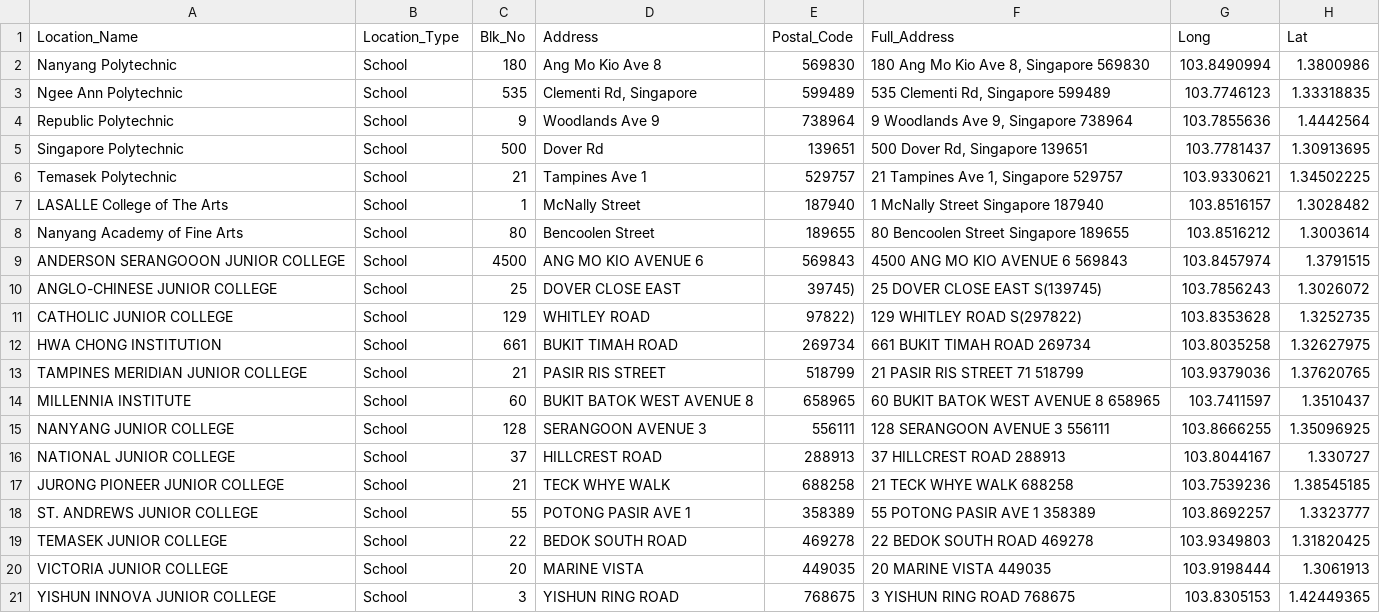
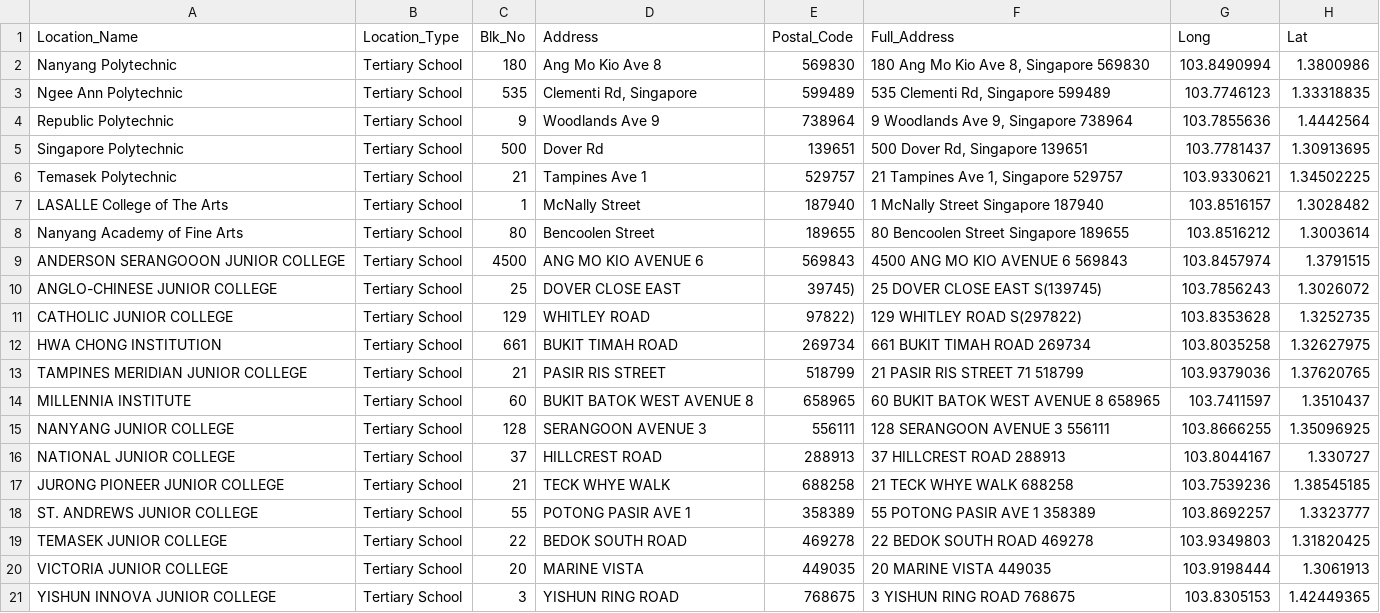
Before and after one commit to Jagatees/HDB-Data-Analytics, a CSV file: ProjTest/Excel Data/tertiaryschool.csv, drawn as a sheet.

```diff
--- a/ProjTest/Excel Data/tertiaryschool.csv
+++ b/ProjTest/Excel Data/tertiaryschool.csv
@@ -1,21 +1,21 @@
 Location_Name,Location_Type,Blk_No,Address,Postal_Code,Full_Address,Long,Lat
-Nanyang Polytechnic,School,180,Ang Mo Kio Ave 8,569830,"180 Ang Mo Kio Ave 8, Singapore 569830",103.8490994,1.3800986
-Ngee Ann Polytechnic,School,535,"Clementi Rd, Singapore",599489,"535 Clementi Rd, Singapore 599489",103.7746123,1.33318835
-Republic Polytechnic,School,9,Woodlands Ave 9,738964,"9 Woodlands Ave 9, Singapore 738964",103.7855636,1.4442564
-Singapore Polytechnic,School,500,Dover Rd,139651,"500 Dover Rd, Singapore 139651",103.7781437,1.30913695
-Temasek Polytechnic,School,21,Tampines Ave 1,529757,"21 Tampines Ave 1, Singapore 529757",103.9330621,1.34502225
-LASALLE College of The Arts,School,1,McNally Street,187940,1 McNally Street Singapore 187940,103.8516157,1.3028482
-Nanyang Academy of Fine Arts,School,80,Bencoolen Street,189655,80 Bencoolen Street Singapore 189655,103.8516212,1.3003614
-ANDERSON SERANGOOON JUNIOR COLLEGE,School,4500,ANG MO KIO AVENUE 6,569843,4500 ANG MO KIO AVENUE 6 569843,103.8457974,1.3791515
-ANGLO-CHINESE JUNIOR COLLEGE,School,25,DOVER CLOSE EAST,39745),25 DOVER CLOSE EAST S(139745),103.7856243,1.3026072
-CATHOLIC JUNIOR COLLEGE,School,129,WHITLEY ROAD,97822),129 WHITLEY ROAD S(297822),103.8353628,1.3252735
-HWA CHONG INSTITUTION,School,661,BUKIT TIMAH ROAD,269734,661 BUKIT TIMAH ROAD 269734,103.8035258,1.32627975
-TAMPINES MERIDIAN JUNIOR COLLEGE,School,21,PASIR RIS STREET,518799,21 PASIR RIS STREET 71 518799,103.9379036,1.37620765
-MILLENNIA INSTITUTE,School,60,BUKIT BATOK WEST AVENUE 8,658965,60 BUKIT BATOK WEST AVENUE 8 658965,103.7411597,1.3510437
-NANYANG JUNIOR COLLEGE,School,128,SERANGOON AVENUE 3,556111,128 SERANGOON AVENUE 3 556111,103.8666255,1.35096925
-NATIONAL JUNIOR COLLEGE,School,37,HILLCREST ROAD,288913,37 HILLCREST ROAD 288913,103.8044167,1.330727
-JURONG PIONEER JUNIOR COLLEGE,School,21,TECK WHYE WALK,688258,21 TECK WHYE WALK 688258,103.7539236,1.38545185
-ST. ANDREWS JUNIOR COLLEGE,School,55,POTONG PASIR AVE 1,358389,55 POTONG PASIR AVE 1 358389,103.8692257,1.3323777
-TEMASEK JUNIOR COLLEGE,School,22,BEDOK SOUTH ROAD,469278,22 BEDOK SOUTH ROAD 469278,103.9349803,1.31820425
-VICTORIA JUNIOR COLLEGE,School,20,MARINE VISTA,449035,20 MARINE VISTA 449035,103.9198444,1.3061913
-YISHUN INNOVA JUNIOR COLLEGE,School,3,YISHUN RING ROAD,768675,3 YISHUN RING ROAD 768675,103.8305153,1.42449365
+Nanyang Polytechnic,Tertiary School,180,Ang Mo Kio Ave 8,569830,"180 Ang Mo Kio Ave 8, Singapore 569830",103.8490994,1.3800986
+Ngee Ann Polytechnic,Tertiary School,535,"Clementi Rd, Singapore",599489,"535 Clementi Rd, Singapore 599489",103.7746123,1.33318835
+Republic Polytechnic,Tertiary School,9,Woodlands Ave 9,738964,"9 Woodlands Ave 9, Singapore 738964",103.7855636,1.4442564
+Singapore Polytechnic,Tertiary School,500,Dover Rd,139651,"500 Dover Rd, Singapore 139651",103.7781437,1.30913695
+Temasek Polytechnic,Tertiary School,21,Tampines Ave 1,529757,"21 Tampines Ave 1, Singapore 529757",103.9330621,1.34502225
+LASALLE College of The Arts,Tertiary School,1,McNally Street,187940,1 McNally Street Singapore 187940,103.8516157,1.3028482
+Nanyang Academy of Fine Arts,Tertiary School,80,Bencoolen Street,189655,80 Bencoolen Street Singapore 189655,103.8516212,1.3003614
+ANDERSON SERANGOOON JUNIOR COLLEGE,Tertiary School,4500,ANG MO KIO AVENUE 6,569843,4500 ANG MO KIO AVENUE 6 569843,103.8457974,1.3791515
+ANGLO-CHINESE JUNIOR COLLEGE,Tertiary School,25,DOVER CLOSE EAST,39745),25 DOVER CLOSE EAST S(139745),103.7856243,1.3026072
+CATHOLIC JUNIOR COLLEGE,Tertiary School,129,WHITLEY ROAD,97822),129 WHITLEY ROAD S(297822),103.8353628,1.3252735
+HWA CHONG INSTITUTION,Tertiary School,661,BUKIT TIMAH ROAD,269734,661 BUKIT TIMAH ROAD 269734,103.8035258,1.32627975
+TAMPINES MERIDIAN JUNIOR COLLEGE,Tertiary School,21,PASIR RIS STREET,518799,21 PASIR RIS STREET 71 518799,103.9379036,1.37620765
+MILLENNIA INSTITUTE,Tertiary School,60,BUKIT BATOK WEST AVENUE 8,658965,60 BUKIT BATOK WEST AVENUE 8 658965,103.7411597,1.3510437
+NANYANG JUNIOR COLLEGE,Tertiary School,128,SERANGOON AVENUE 3,556111,128 SERANGOON AVENUE 3 556111,103.8666255,1.35096925
+NATIONAL JUNIOR COLLEGE,Tertiary School,37,HILLCREST ROAD,288913,37 HILLCREST ROAD 288913,103.8044167,1.330727
+JURONG PIONEER JUNIOR COLLEGE,Tertiary School,21,TECK WHYE WALK,688258,21 TECK WHYE WALK 688258,103.7539236,1.38545185
+ST. ANDREWS JUNIOR COLLEGE,Tertiary School,55,POTONG PASIR AVE 1,358389,55 POTONG PASIR AVE 1 358389,103.8692257,1.3323777
+TEMASEK JUNIOR COLLEGE,Tertiary School,22,BEDOK SOUTH ROAD,469278,22 BEDOK SOUTH ROAD 469278,103.9349803,1.31820425
+VICTORIA JUNIOR COLLEGE,Tertiary School,20,MARINE VISTA,449035,20 MARINE VISTA 449035,103.9198444,1.3061913
+YISHUN INNOVA JUNIOR COLLEGE,Tertiary School,3,YISHUN RING ROAD,768675,3 YISHUN RING ROAD 768675,103.8305153,1.42449365
```
Also changed, not shown: ProjTest/Excel Data/primaryschool.csv, ProjTest/Excel Data/secondaryschool.csv, 3 other files.
